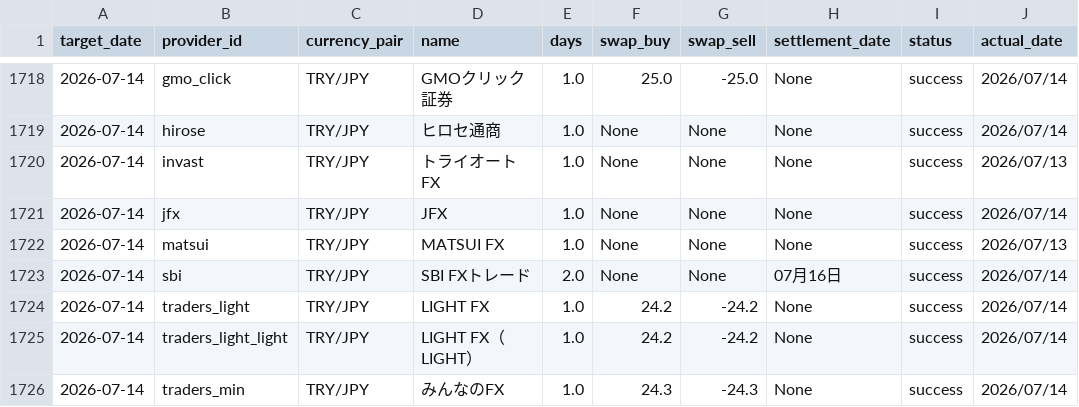
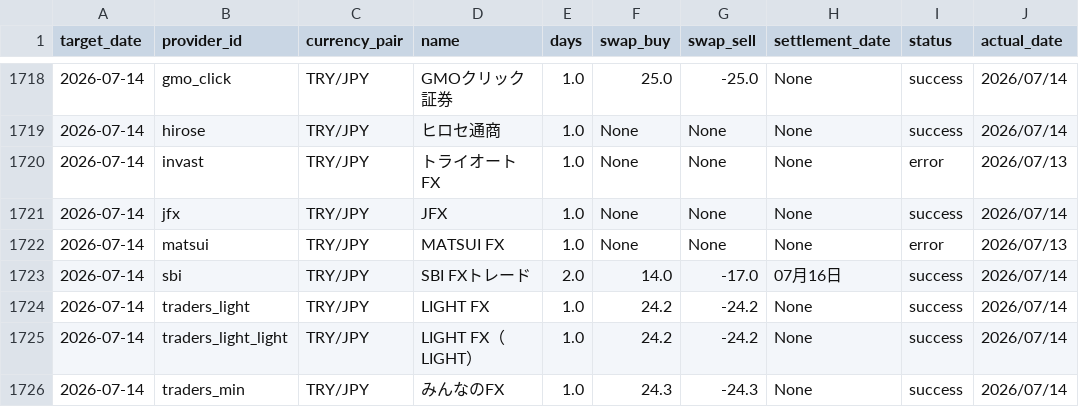
Before and after one commit to pcjidouka-spec/lira-watch-public-jp, a CSV file: public/data/master_history_try.csv, drawn as a sheet; only a part is shown, gaps mark what is left out.

Commit message:
Update data 2026-07-15

```diff
--- a/public/data/master_history_try.csv
+++ b/public/data/master_history_try.csv
@@ -1719,6 +1719,6 @@ target_date,provider_id,currency_pair,name,days,swap_buy,swap_sell,settlement_da
 2026-07-14,hirose,TRY/JPY,ヒロセ通商,1.0,None,None,None,success,2026/07/14
-2026-07-14,invast,TRY/JPY,トライオートFX,1.0,None,None,None,success,2026/07/13
+2026-07-14,invast,TRY/JPY,トライオートFX,1.0,None,None,None,error,2026/07/13
 2026-07-14,jfx,TRY/JPY,JFX,1.0,None,None,None,success,2026/07/14
-2026-07-14,matsui,TRY/JPY,MATSUI FX,1.0,None,None,None,success,2026/07/13
-2026-07-14,sbi,TRY/JPY,SBI FXトレード,2.0,None,None,07月16日,success,2026/07/14
+2026-07-14,matsui,TRY/JPY,MATSUI FX,1.0,None,None,None,error,2026/07/13
+2026-07-14,sbi,TRY/JPY,SBI FXトレード,2.0,14.0,-17.0,07月16日,success,2026/07/14
 2026-07-14,traders_light,TRY/JPY,LIGHT FX,1.0,24.2,-24.2,None,success,2026/07/14
```
Also changed, not shown: 3 other files.
